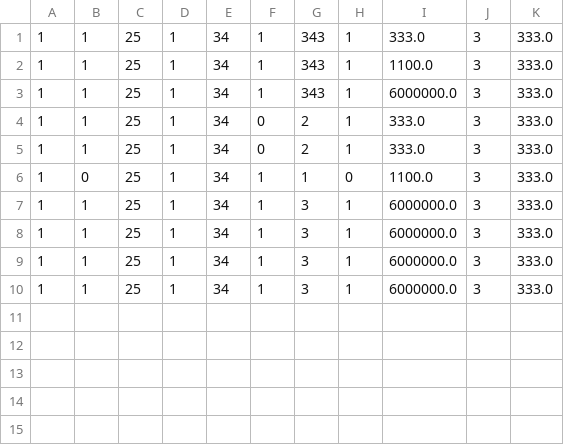
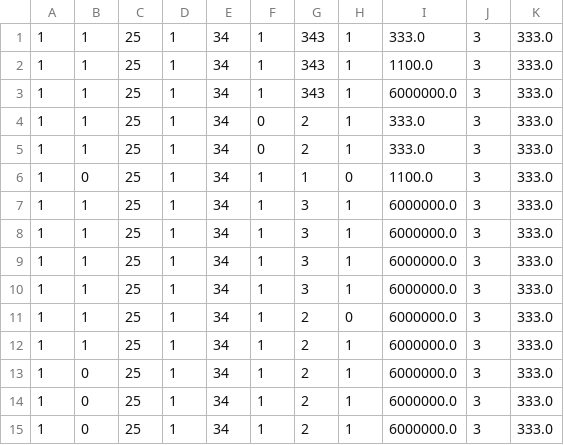
Before and after one commit to hiuhin12/Funny-Coder, a CSV file: customer_data.csv, drawn as a sheet; the diff names each change by its address in the sheet, - before the commit and + after, or states it on an @@ line.

```diff
--- a/customer_data.csv
+++ b/customer_data.csv
+row 11: 1 | 1 | 25 | 1 | 34 | 1 | 2 | 0 | 6000000.0 | 3 | 333.0
+row 12: 1 | 1 | 25 | 1 | 34 | 1 | 2 | 1 | 6000000.0 | 3 | 333.0
+row 13: 1 | 0 | 25 | 1 | 34 | 1 | 2 | 1 | 6000000.0 | 3 | 333.0
+row 14: 1 | 0 | 25 | 1 | 34 | 1 | 2 | 1 | 6000000.0 | 3 | 333.0
+row 15: 1 | 0 | 25 | 1 | 34 | 1 | 2 | 1 | 6000000.0 | 3 | 333.0
```
Also changed, not shown: 35 other files.
